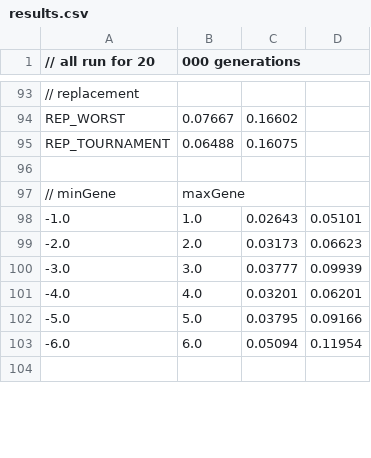
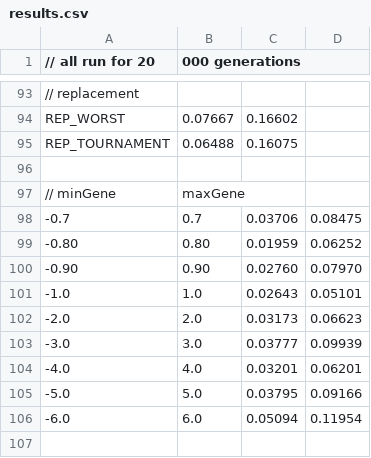
Before and after one commit to belvederef/SET10107-Computational-Intelligence-CW, a CSV file: results/results.csv, drawn as a sheet; only a part is shown, gaps mark what is left out; the diff covers the shown part only.

```diff
--- a/results/results.csv
+++ b/results/results.csv
@@ -97,2 +97,5 @@ REP_TOURNAMENT,0.06488,0.16075
 // minGene, maxGene
+-0.7,0.7,0.03706,0.08475
+-0.80,0.80,0.01959,0.06252
+-0.90,0.90,0.02760,0.07970
 -1.0,1.0,0.02643,0.05101
```
Also changed, not shown: 34 added rows elsewhere in this file, 6 other files.
